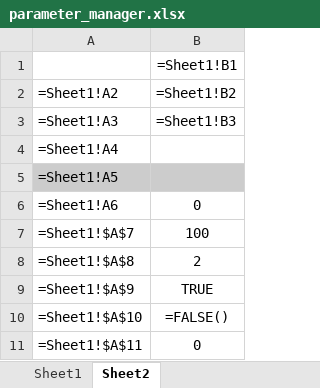
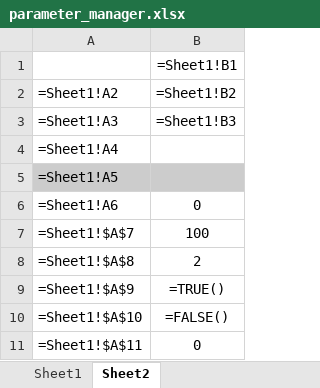
Before and after one commit to jfriedlein/parameter_manager_spreadsheet2prm_dealii, an Excel workbook: parameter_manager.xlsx, sheet Sheet2, drawn as a sheet; values as stored, in another font and other column widths than the file's, no borders; formulas are shown in place of their values; the diff names each change by its address in the sheet, - before the commit and + after, or states it on an @@ line.

```diff
--- a/parameter_manager.xlsx (sheet Sheet2)
+++ b/parameter_manager.xlsx (sheet Sheet2)
-B9: TRUE
+B9: =TRUE()
```
Also changed, not shown: 2 other files.
